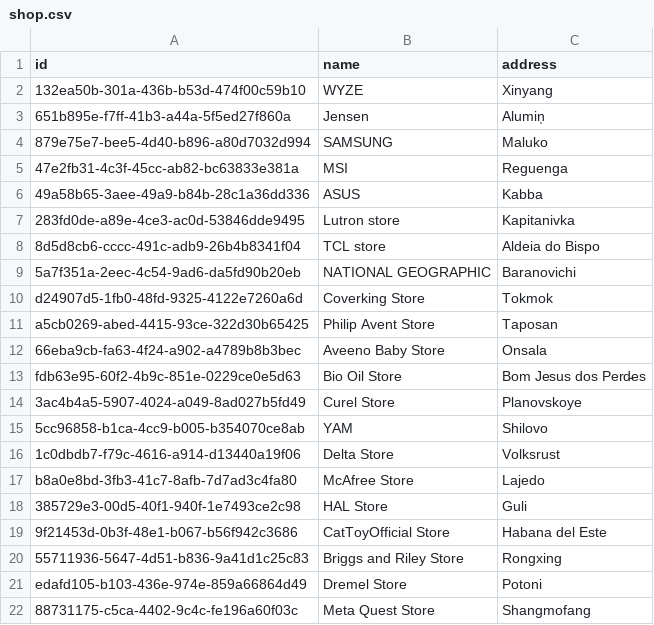
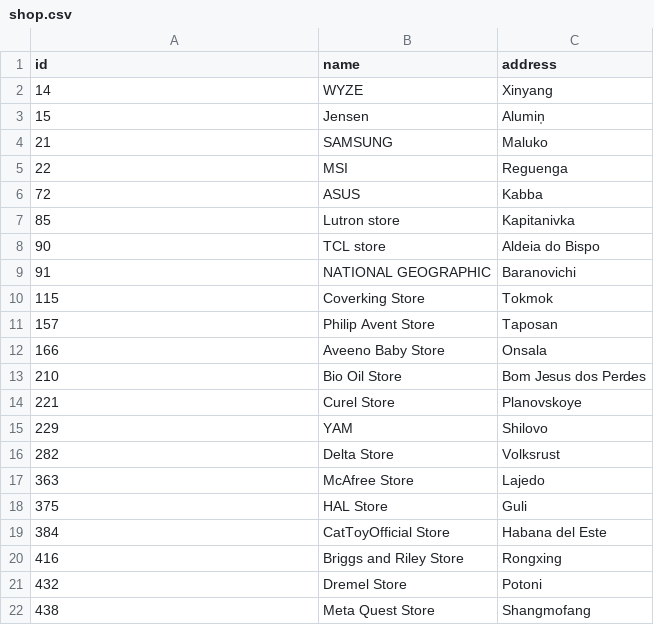
Before and after one commit to vandungvo/DB_MVECom, a CSV file: data/shop.csv, drawn as a sheet.

```diff
--- a/data/shop.csv
+++ b/data/shop.csv
@@ -1,22 +1,22 @@
 id,name,address
-132ea50b-301a-436b-b53d-474f00c59b10,WYZE,Xinyang
-651b895e-f7ff-41b3-a44a-5f5ed27f860a,Jensen,Alumin̩
-879e75e7-bee5-4d40-b896-a80d7032d994,SAMSUNG,Maluko
-47e2fb31-4c3f-45cc-ab82-bc63833e381a,MSI,Reguenga
-49a58b65-3aee-49a9-b84b-28c1a36dd336,ASUS,Kabba
-283fd0de-a89e-4ce3-ac0d-53846dde9495,Lutron store,Kapitanivka
-8d5d8cb6-cccc-491c-adb9-26b4b8341f04,TCL store,Aldeia do Bispo
-5a7f351a-2eec-4c54-9ad6-da5fd90b20eb,NATIONAL GEOGRAPHIC,Baranovichi
-d24907d5-1fb0-48fd-9325-4122e7260a6d,Coverking Store,Tokmok
-a5cb0269-abed-4415-93ce-322d30b65425,Philip Avent Store,Taposan
-66eba9cb-fa63-4f24-a902-a4789b8b3bec,Aveeno Baby Store,Onsala
-fdb63e95-60f2-4b9c-851e-0229ce0e5d63,Bio Oil Store,Bom Jesus dos Perd̵es
-3ac4b4a5-5907-4024-a049-8ad027b5fd49,Curel Store,Planovskoye
-5cc96858-b1ca-4cc9-b005-b354070ce8ab,YAM,Shilovo
-1c0dbdb7-f79c-4616-a914-d13440a19f06,Delta Store,Volksrust
-b8a0e8bd-3fb3-41c7-8afb-7d7ad3c4fa80,McAfree Store,Lajedo
-385729e3-00d5-40f1-940f-1e7493ce2c98,HAL Store,Guli
-9f21453d-0b3f-48e1-b067-b56f942c3686,CatToyOfficial Store,Habana del Este
-55711936-5647-4d51-b836-9a41d1c25c83,Briggs and Riley Store,Rongxing
-edafd105-b103-436e-974e-859a66864d49,Dremel Store,Potoni
-88731175-c5ca-4402-9c4c-fe196a60f03c,Meta Quest Store,Shangmofang
+14,WYZE,Xinyang
+15,Jensen,Alumin̩
+21,SAMSUNG,Maluko
+22,MSI,Reguenga
+72,ASUS,Kabba
+85,Lutron store,Kapitanivka
+90,TCL store,Aldeia do Bispo
+91,NATIONAL GEOGRAPHIC,Baranovichi
+115,Coverking Store,Tokmok
+157,Philip Avent Store,Taposan
+166,Aveeno Baby Store,Onsala
+210,Bio Oil Store,Bom Jesus dos Perd̵es
+221,Curel Store,Planovskoye
+229,YAM,Shilovo
+282,Delta Store,Volksrust
+363,McAfree Store,Lajedo
+375,HAL Store,Guli
+384,CatToyOfficial Store,Habana del Este
+416,Briggs and Riley Store,Rongxing
+432,Dremel Store,Potoni
+438,Meta Quest Store,Shangmofang
```
Also changed, not shown: data/bill.csv, data/bill_product.csv, 10 other files.
